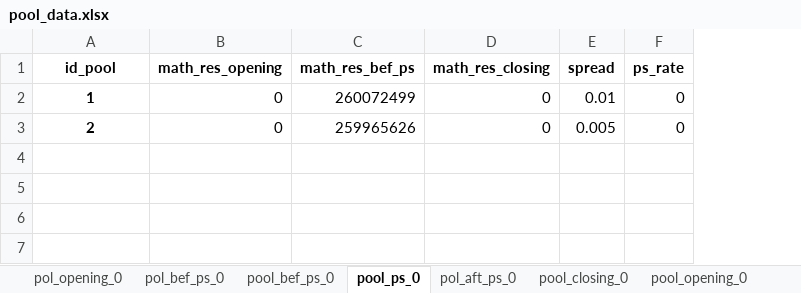
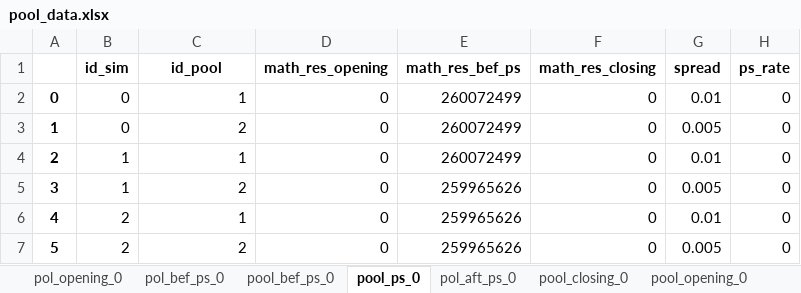
Before and after one commit to MehdiChelh/SimpleMod, an Excel workbook: outputs/pool_data.xlsx, sheet pool_ps_0, drawn as a sheet; values as stored, in another font and other column widths than the file's, no borders; addresses are those after the commit; the diff names each change by its address in the sheet, - before the commit and + after, or states it on an @@ line.

```diff
--- a/outputs/pool_data.xlsx (sheet pool_ps_0)
+++ b/outputs/pool_data.xlsx (sheet pool_ps_0)
+column A, row 2: 0; row 5: 3
+column B (id_sim), row 2: 0; row 5: 1
@@ C2 bold: on → off, alignment: center → right @@
+row 3: 1 | 0 | 2 | 0 | 260072499 | 0 | 0.005 | 0
+row 4: 2 | 1 | 1 | 0 | 260072499 | 0 | 0.01 | 0
@@ C5 bold: on → off, alignment: center → right @@
+row 6: 4 | 2 | 1 | 0 | 259965626 | 0 | 0.01 | 0
+row 7: 5 | 2 | 2 | 0 | 259965626 | 0 | 0.005 | 0
```
Also changed, not shown: sheet pool_ps_1, sheet pol_aft_ps_1, sheet pool_bef_ps_2, sheet pool_ps_2, sheet pol_aft_ps_2, sheet pol_aft_ps_0, 14 more sheets, 4 other files.
